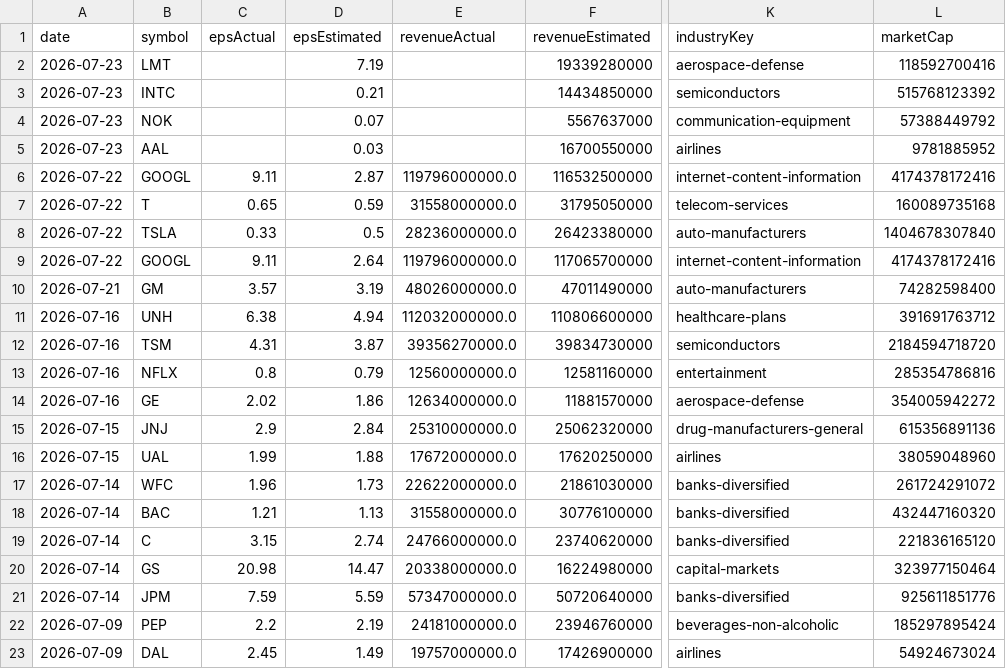
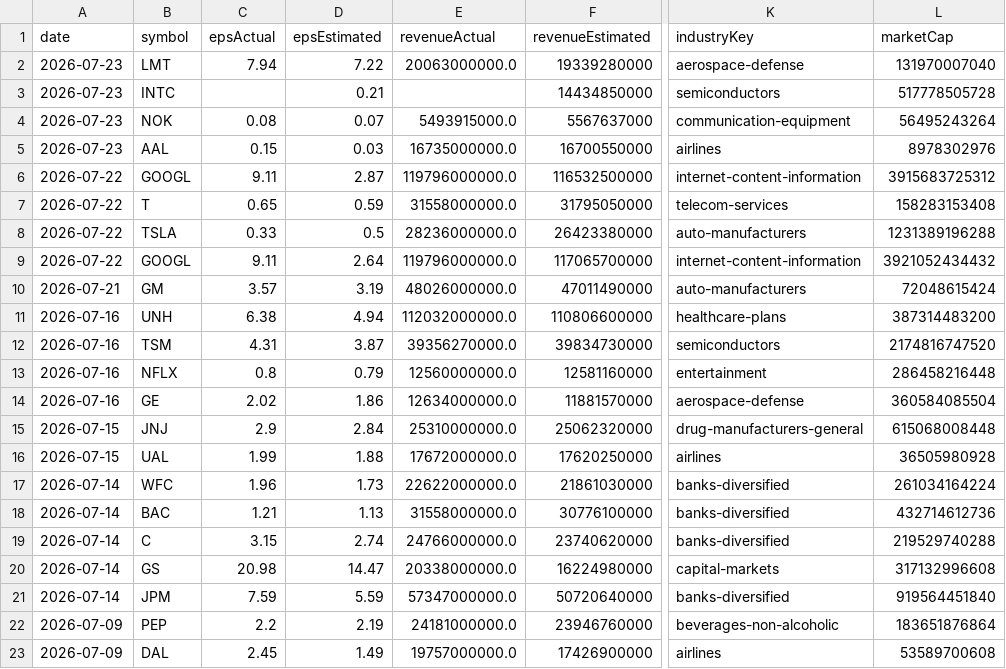
Before and after one commit to fishinmn/stock_screener, a CSV file: data/fundamentals_screener_recent_earnings.csv, drawn as a sheet; only a part is shown, gaps mark what is left out; the diff names each change by its address in the sheet, - before the commit and + after, or states it on an @@ line.

```diff
--- a/data/fundamentals_screener_recent_earnings.csv
+++ b/data/fundamentals_screener_recent_earnings.csv
-C2 (epsActual): (empty)
+C2 (epsActual): 7.94
-D2 (epsEstimated): 7.19
+D2 (epsEstimated): 7.22
-E2 (revenueActual): (empty)
+E2 (revenueActual): 20063000000.0
-L2 (marketCap): 118592700416
+L2 (marketCap): 131970007040
-L3 (marketCap): 515768123392
+L3 (marketCap): 517778505728
-C4 (epsActual): (empty)
+C4 (epsActual): 0.08
-E4 (revenueActual): (empty)
+E4 (revenueActual): 5493915000.0
-L4 (marketCap): 57388449792
+L4 (marketCap): 56495243264
-C5 (epsActual): (empty)
+C5 (epsActual): 0.15
-E5 (revenueActual): (empty)
+E5 (revenueActual): 16735000000.0
-L5 (marketCap): 9781885952
+L5 (marketCap): 8978302976
-L6 (marketCap): 4174378172416
+L6 (marketCap): 3915683725312
-L7 (marketCap): 160089735168
+L7 (marketCap): 158283153408
-L8 (marketCap): 1404678307840
+L8 (marketCap): 1231389196288
-L9 (marketCap): 4174378172416
+L9 (marketCap): 3921052434432
-L10 (marketCap): 74282598400
+L10 (marketCap): 72048615424
-L11 (marketCap): 391691763712
+L11 (marketCap): 387314483200
-L12 (marketCap): 2184594718720
+L12 (marketCap): 2174816747520
-L13 (marketCap): 285354786816
+L13 (marketCap): 286458216448
-L14 (marketCap): 354005942272
+L14 (marketCap): 360584085504
-L15 (marketCap): 615356891136
+L15 (marketCap): 615068008448
-L16 (marketCap): 38059048960
+L16 (marketCap): 36505980928
-L17 (marketCap): 261724291072
+L17 (marketCap): 261034164224
-L18 (marketCap): 432447160320
+L18 (marketCap): 432714612736
-L19 (marketCap): 221836165120
+L19 (marketCap): 219529740288
-L20 (marketCap): 323977150464
+L20 (marketCap): 317132996608
-L21 (marketCap): 925611851776
+L21 (marketCap): 919564451840
-L22 (marketCap): 185297895424
+L22 (marketCap): 183651876864
-L23 (marketCap): 54924673024
+L23 (marketCap): 53589700608
```
Also changed, not shown: data/recent_earnings.csv, data/recent_earnings_data.csv, 9 other files.
